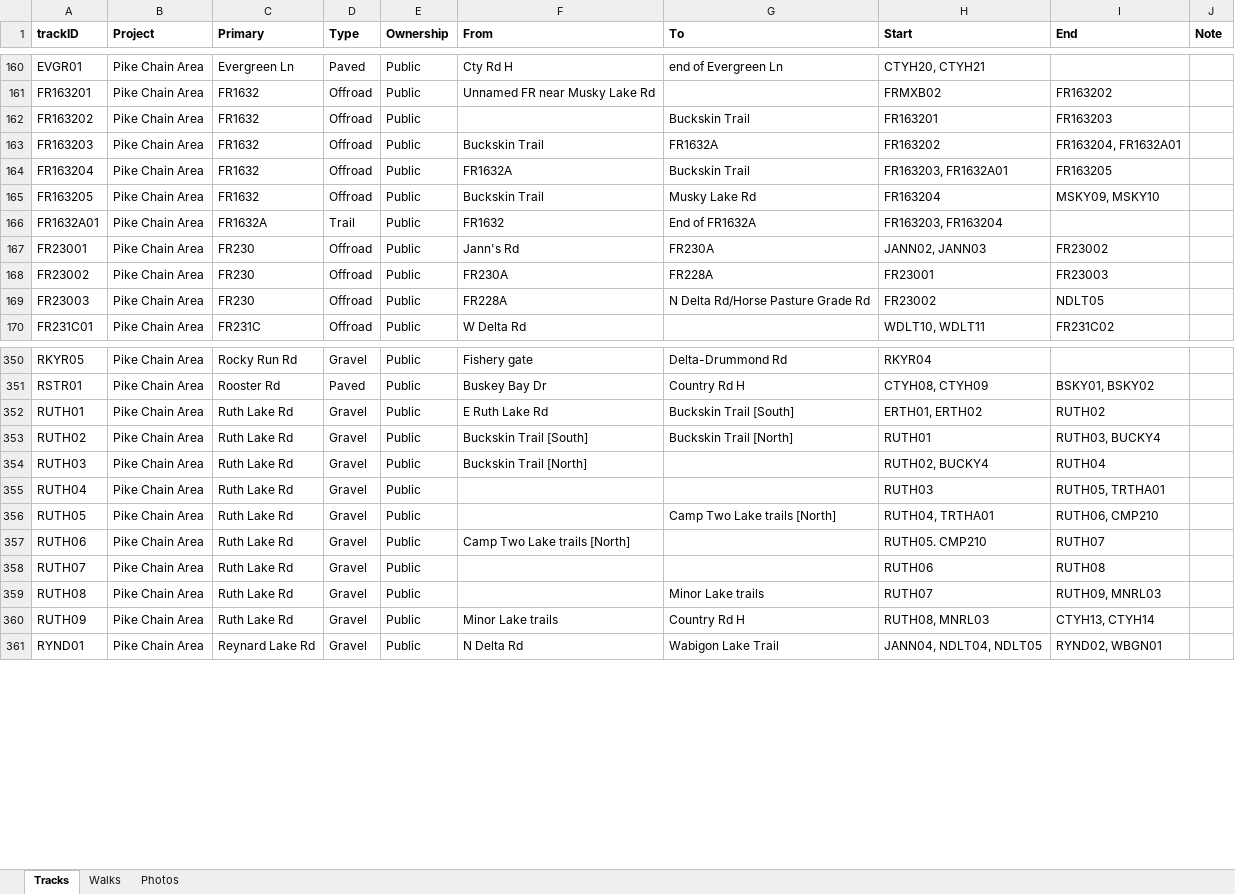
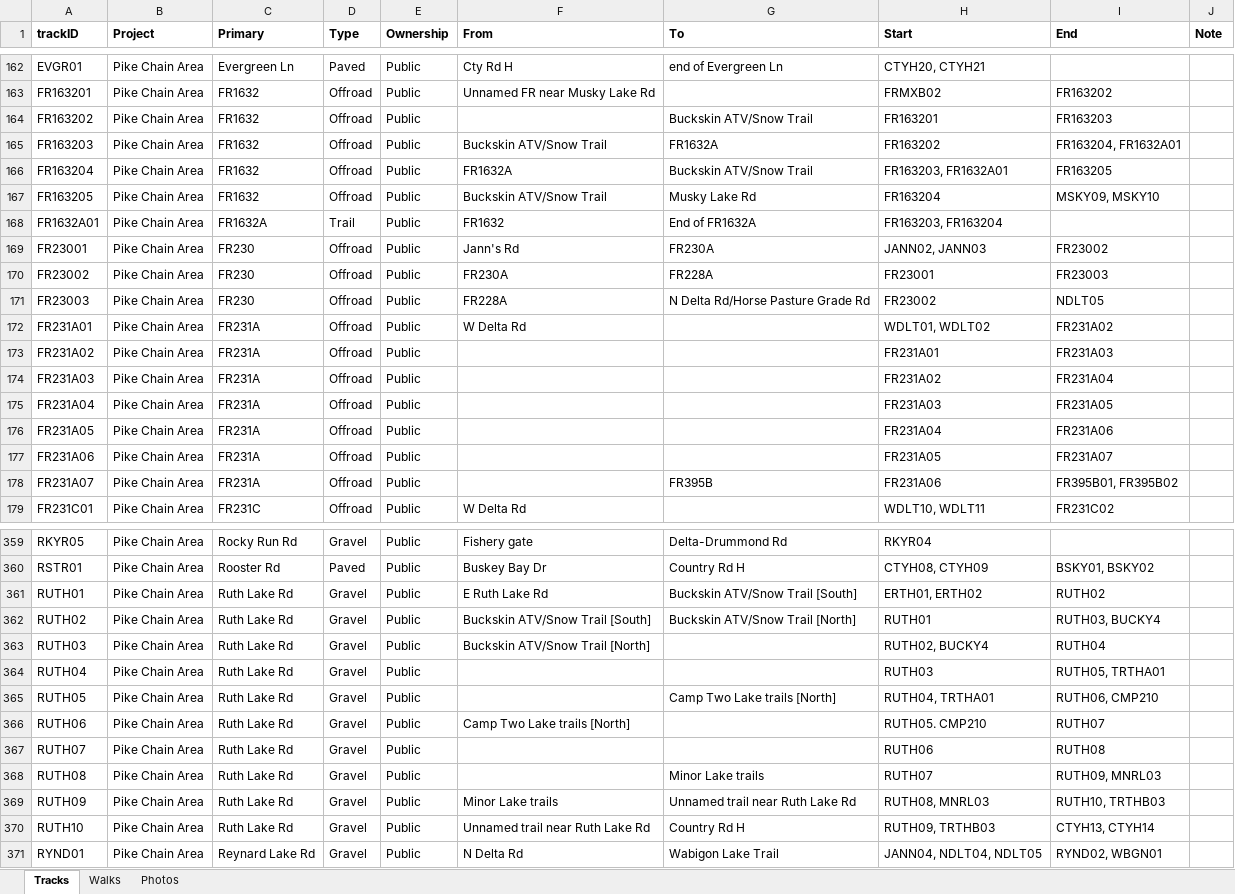
Before and after one commit to droglenc/MAPPING, an Excel workbook: Pike Chain Area/Data/Trail Mapping Info.xlsx, sheet Tracks, drawn as a sheet; only a part is shown, gaps mark what is left out; values as stored, in another font and other column widths than the file's, no borders; addresses are those after the commit; the diff covers the shown part only; the diff names each change by its address in the sheet, - before the commit and + after, or states it on an @@ line.

```diff
--- a/Pike Chain Area/Data/Trail Mapping Info.xlsx (sheet Tracks)
+++ b/Pike Chain Area/Data/Trail Mapping Info.xlsx (sheet Tracks)
-G164 (To): Buckskin Trail
+G164 (To): Buckskin ATV/Snow Trail
-F165 (From): Buckskin Trail
+F165 (From): Buckskin ATV/Snow Trail
-G166 (To): Buckskin Trail
+G166 (To): Buckskin ATV/Snow Trail
-F167 (From): Buckskin Trail
+F167 (From): Buckskin ATV/Snow Trail
+row 172: FR231A01 | Pike Chain Area | FR231A | Offroad | Public | W Delta Rd |  | WDLT01, WDLT02 | FR231A02
+row 173: FR231A02 | Pike Chain Area | FR231A | Offroad | Public |  |  | FR231A01 | FR231A03
+row 174: FR231A03 | Pike Chain Area | FR231A | Offroad | Public |  |  | FR231A02 | FR231A04
+row 175: FR231A04 | Pike Chain Area | FR231A | Offroad | Public |  |  | FR231A03 | FR231A05
+row 176: FR231A05 | Pike Chain Area | FR231A | Offroad | Public |  |  | FR231A04 | FR231A06
+row 177: FR231A06 | Pike Chain Area | FR231A | Offroad | Public |  |  | FR231A05 | FR231A07
+row 178: FR231A07 | Pike Chain Area | FR231A | Offroad | Public |  | FR395B | FR231A06 | FR395B01, FR395B02
-G361 (To): Buckskin Trail [South]
+G361 (To): Buckskin ATV/Snow Trail [South]
-F362 (From): Buckskin Trail [South]
+F362 (From): Buckskin ATV/Snow Trail [South]
-G362 (To): Buckskin Trail [North]
+G362 (To): Buckskin ATV/Snow Trail [North]
-F363 (From): Buckskin Trail [North]
+F363 (From): Buckskin ATV/Snow Trail [North]
-G369 (To): Country Rd H
+G369 (To): Unnamed trail near Ruth Lake Rd
-I369 (End): CTYH13, CTYH14
+I369 (End): RUTH10, TRTHB03
+row 370: RUTH10 | Pike Chain Area | Ruth Lake Rd | Gravel | Public | Unnamed trail near Ruth Lake Rd | Country Rd H | RUTH09, TRTHB03 | CTYH13, CTYH14
```
Also changed, not shown: 7 added rows and 43 edited cells elsewhere in this sheet, sheet Photos, 45 other files.
